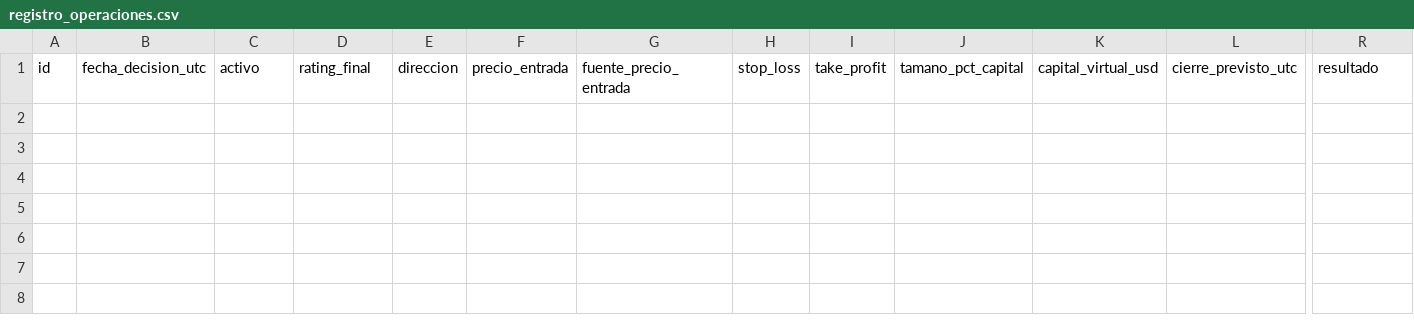
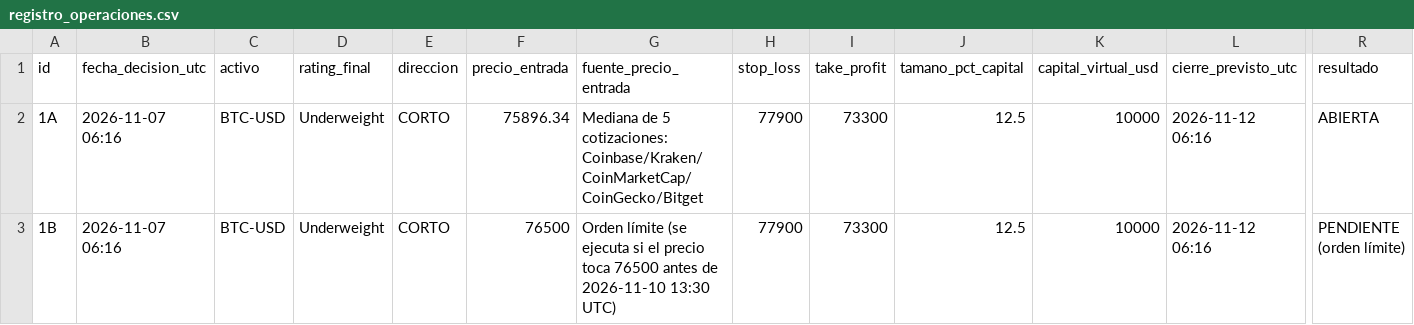
Before and after one commit to pegasus2017/TradingAgents, a CSV file: simulacion/registro_operaciones.csv, drawn as a sheet; only a part is shown, gaps mark what is left out; rows hold the shown columns only; the diff names each change by its address in the sheet, - before the commit and + after, or states it on an @@ line.

```diff
--- a/simulacion/registro_operaciones.csv
+++ b/simulacion/registro_operaciones.csv
+row 2: 1A | 2026-11-07 06:16 | BTC-USD | Underweight | CORTO | 75896.34 | Mediana de 5 cotizaciones: Coinbase/Kraken/CoinMarketCap/CoinGecko/Bitget | 77900 | 73300 | 12.5 | 10000 | 2026-11-12 06:16 | ABIERTA
+row 3: 1B | 2026-11-07 06:16 | BTC-USD | Underweight | CORTO | 76500 | Orden límite (se ejecuta si el precio toca 76500 antes de 2026-11-10 13:30 UTC) | 77900 | 73300 | 12.5 | 10000 | 2026-11-12 06:16 | PENDIENTE (orden límite)
```
Also changed, not shown: 1 other file.
